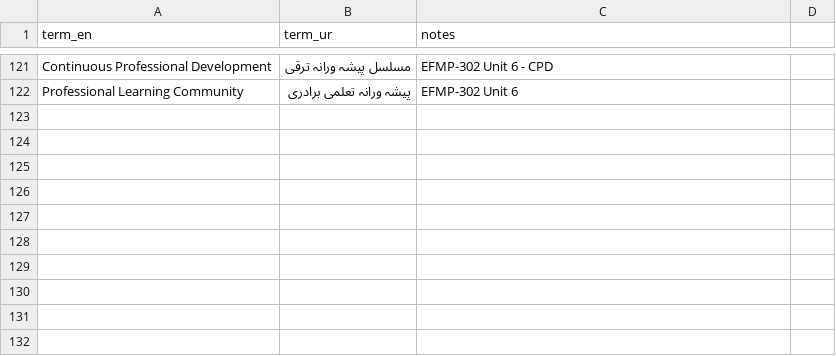
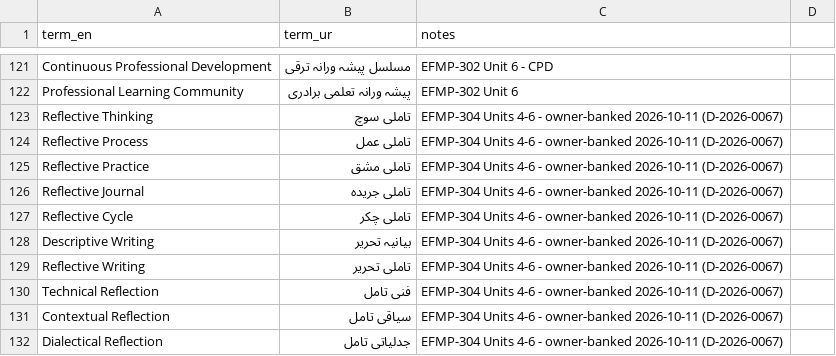
Before and after one commit to channayousif/mega-textbook-for-B.Ed-2026, a CSV file: specs/content/terminology.csv, drawn as a sheet; only a part is shown, gaps mark what is left out; the diff names each change by its address in the sheet, - before the commit and + after, or states it on an @@ line.

```diff
--- a/specs/content/terminology.csv
+++ b/specs/content/terminology.csv
+row 123: Reflective Thinking | تاملی سوچ | EFMP-304 Units 4-6 - owner-banked 2026-10-11 (D-2026-0067)
+row 124: Reflective Process | تاملی عمل | EFMP-304 Units 4-6 - owner-banked 2026-10-11 (D-2026-0067)
+row 125: Reflective Practice | تاملی مشق | EFMP-304 Units 4-6 - owner-banked 2026-10-11 (D-2026-0067)
+row 126: Reflective Journal | تاملی جریدہ | EFMP-304 Units 4-6 - owner-banked 2026-10-11 (D-2026-0067)
+row 127: Reflective Cycle | تاملی چکر | EFMP-304 Units 4-6 - owner-banked 2026-10-11 (D-2026-0067)
+row 128: Descriptive Writing | بیانیہ تحریر | EFMP-304 Units 4-6 - owner-banked 2026-10-11 (D-2026-0067)
+row 129: Reflective Writing | تاملی تحریر | EFMP-304 Units 4-6 - owner-banked 2026-10-11 (D-2026-0067)
+row 130: Technical Reflection | فنی تامل | EFMP-304 Units 4-6 - owner-banked 2026-10-11 (D-2026-0067)
+row 131: Contextual Reflection | سیاقی تامل | EFMP-304 Units 4-6 - owner-banked 2026-10-11 (D-2026-0067)
+row 132: Dialectical Reflection | جدلیاتی تامل | EFMP-304 Units 4-6 - owner-banked 2026-10-11 (D-2026-0067)
```
Also changed, not shown: 3 other files.
